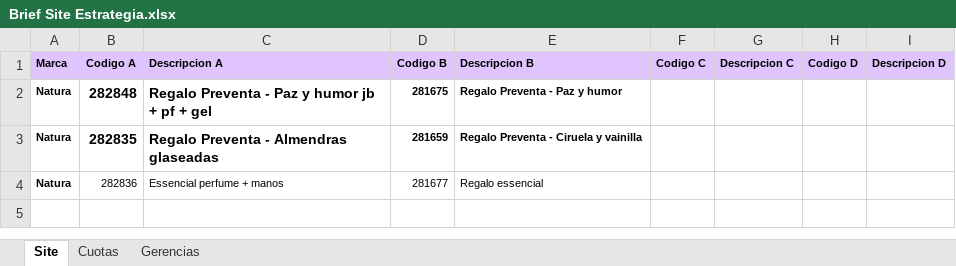
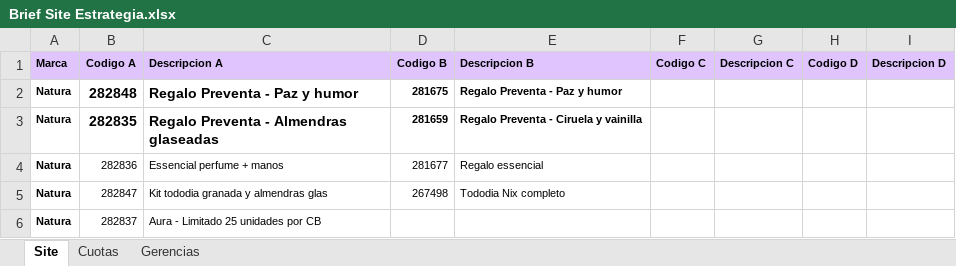
Before and after one commit to alternativascicloFA/Showroom, an Excel workbook: Brief Site Estrategia.xlsx, sheet Site, drawn as a sheet; values as stored, in another font and other column widths than the file's, no borders; charts and pictures not drawn; the diff names each change by its address in the sheet, - before the commit and + after, or states it on an @@ line.

Commit message:
Flor Alpuy Update Showroom Preventa 2026 2026-10-22 11:15:53

```diff
--- a/Brief Site Estrategia.xlsx (sheet Site)
+++ b/Brief Site Estrategia.xlsx (sheet Site)
-C2 (Descripcion A): Regalo Preventa - Paz y humor jb + pf + gel
+C2 (Descripcion A): Regalo Preventa - Paz y humor
+row 5: Natura | 282847 | Kit tododia granada y almendras glas | 267498 | Tododia Nix completo
+row 6: Natura | 282837 | Aura - Limitado 25 unidades por CB
```
Also changed, not shown: 4 other files.
